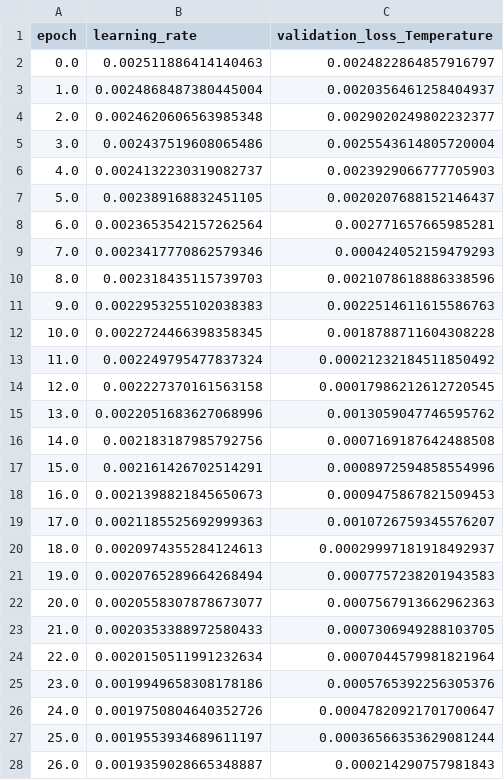
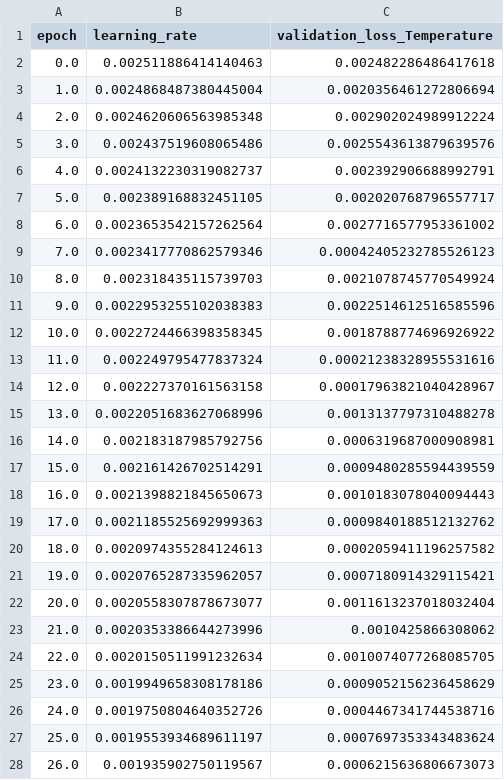
Before and after one commit to su2code/SU2_DataMiner, a CSV file: RegressionTests/FGM_MLP/TrainingHistory_ref.csv, drawn as a sheet; only a part is shown; the diff covers the shown part only.

```diff
--- a/RegressionTests/FGM_MLP/TrainingHistory_ref.csv
+++ b/RegressionTests/FGM_MLP/TrainingHistory_ref.csv
@@ -1,28 +1,28 @@
 epoch,learning_rate,validation_loss_Temperature
-0.0,0.002511886414140463,0.0024822864857916797
-1.0,0.0024868487380445004,0.0020356461258404937
-2.0,0.0024620606563985348,0.0029020249802232377
-3.0,0.002437519608065486,0.0025543614805720004
-4.0,0.0024132230319082737,0.0023929066777705903
-5.0,0.002389168832451105,0.0020207688152146437
-6.0,0.0023653542157262564,0.002771657665985281
-7.0,0.0023417770862579346,0.000424052159479293
-8.0,0.002318435115739703,0.0021078618886338596
-9.0,0.0022953255102038383,0.0022514611615586763
-10.0,0.0022724466398358345,0.0018788711604308228
-11.0,0.002249795477837324,0.00021232184511850492
-12.0,0.002227370161563158,0.00017986212612720545
-13.0,0.0022051683627068996,0.0013059047746595762
-14.0,0.002183187985792756,0.0007169187642488508
-15.0,0.002161426702514291,0.0008972594858554996
-16.0,0.0021398821845650673,0.0009475867821509453
-17.0,0.0021185525692999363,0.0010726759345576207
-18.0,0.0020974355284124613,0.00029997181918492937
-19.0,0.0020765289664268494,0.0007757238201943583
-20.0,0.0020558307878673077,0.0007567913662962363
-21.0,0.0020353388972580433,0.0007306949288103705
-22.0,0.0020150511991232634,0.0007044579981821964
-23.0,0.0019949658308178186,0.0005765392256305376
-24.0,0.0019750804640352726,0.00047820921701700647
-25.0,0.0019553934689611197,0.00036566353629081244
-26.0,0.0019359028665348887,0.000214290757981843
+0.0,0.002511886414140463,0.002482286486417618
+1.0,0.0024868487380445004,0.0020356461272806694
+2.0,0.0024620606563985348,0.002902024989912224
+3.0,0.002437519608065486,0.0025543613879639576
+4.0,0.0024132230319082737,0.002392906688992791
+5.0,0.002389168832451105,0.002020768796557717
+6.0,0.0023653542157262564,0.0027716577953361002
+7.0,0.0023417770862579346,0.00042405232785526123
+8.0,0.002318435115739703,0.0021078745770549924
+9.0,0.0022953255102038383,0.0022514612516585596
+10.0,0.0022724466398358345,0.0018788774696926922
+11.0,0.002249795477837324,0.00021238328955531616
+12.0,0.002227370161563158,0.00017963821040428967
+13.0,0.0022051683627068996,0.0013137797310488278
+14.0,0.002183187985792756,0.0006319687000908981
+15.0,0.002161426702514291,0.0009480285594439559
+16.0,0.0021398821845650673,0.0010183078040094443
+17.0,0.0021185525692999363,0.0009840188512132762
+18.0,0.0020974355284124613,0.0002059411196257582
+19.0,0.0020765287335962057,0.0007180914329115421
+20.0,0.0020558307878673077,0.0011613237018032404
+21.0,0.0020353386644273996,0.0010425866308062
+22.0,0.0020150511991232634,0.0010074077268085705
+23.0,0.0019949658308178186,0.0009052156236458629
+24.0,0.0019750804640352726,0.0004467341744538716
+25.0,0.0019553934689611197,0.0007697353343483624
+26.0,0.001935902750119567,0.0006215636806673073
```
Also changed, not shown: 99 edited cells elsewhere in this file.
